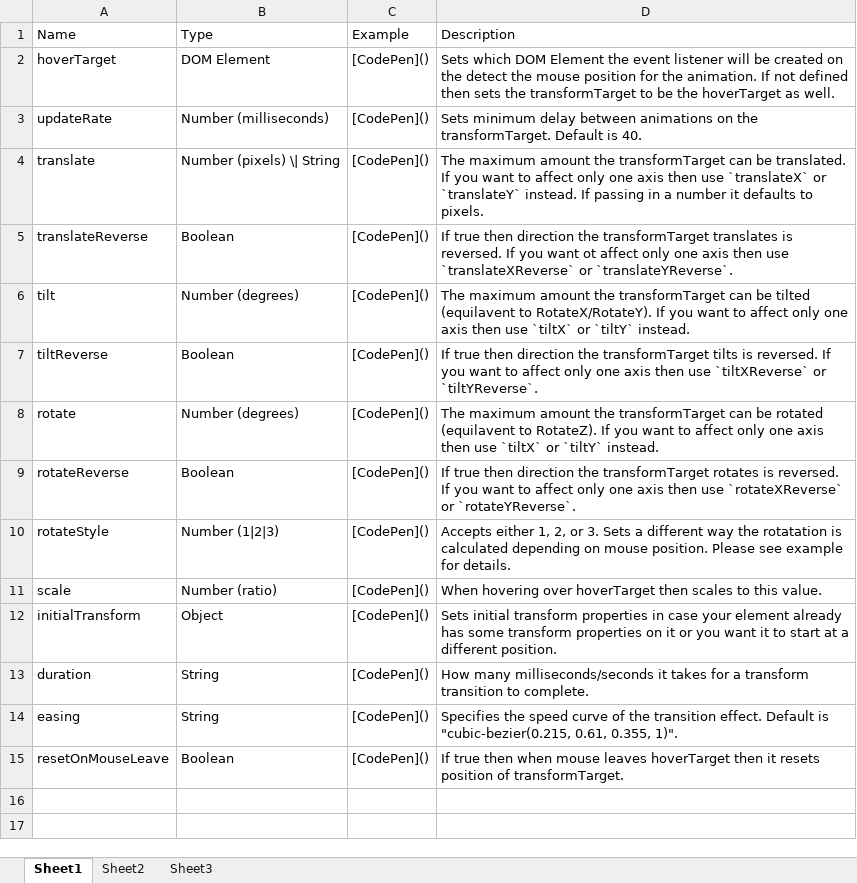
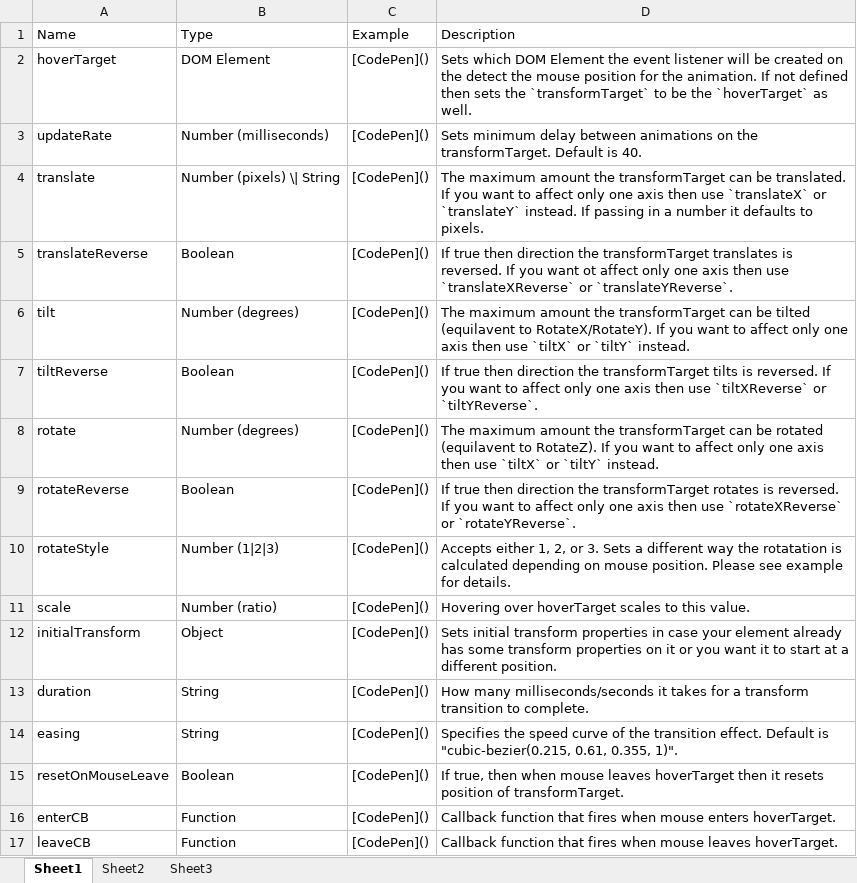
Before and after one commit to RealTayy/position-based-transform, an Excel workbook: tables/options.xlsx, sheet Sheet1, drawn as a sheet; values as stored, in another font and other column widths than the file's, no borders; the diff names each change by its address in the sheet, - before the commit and + after, or states it on an @@ line.

Commit message:
update README. Add options table.

```diff
--- a/tables/options.xlsx (sheet Sheet1)
+++ b/tables/options.xlsx (sheet Sheet1)
-D2 (Description): …sets the transformTarget to be the hoverTarget as well.
+D2 (Description): …sets the `transformTarget` to be the `hoverTarget` as well.
-D11 (Description): When hovering over hoverTarget then scales to…
+D11 (Description): Hovering over hoverTarget scales to…
-D15 (Description): If true then when…
+D15 (Description): If true, then when…
+row 16: enterCB | Function | [CodePen]() | Callback function that fires when mouse enters hoverTarget.
+row 17: leaveCB | Function | [CodePen]() | Callback function that fires when mouse leaves hoverTarget.
```
Also changed, not shown: 1 other file.
